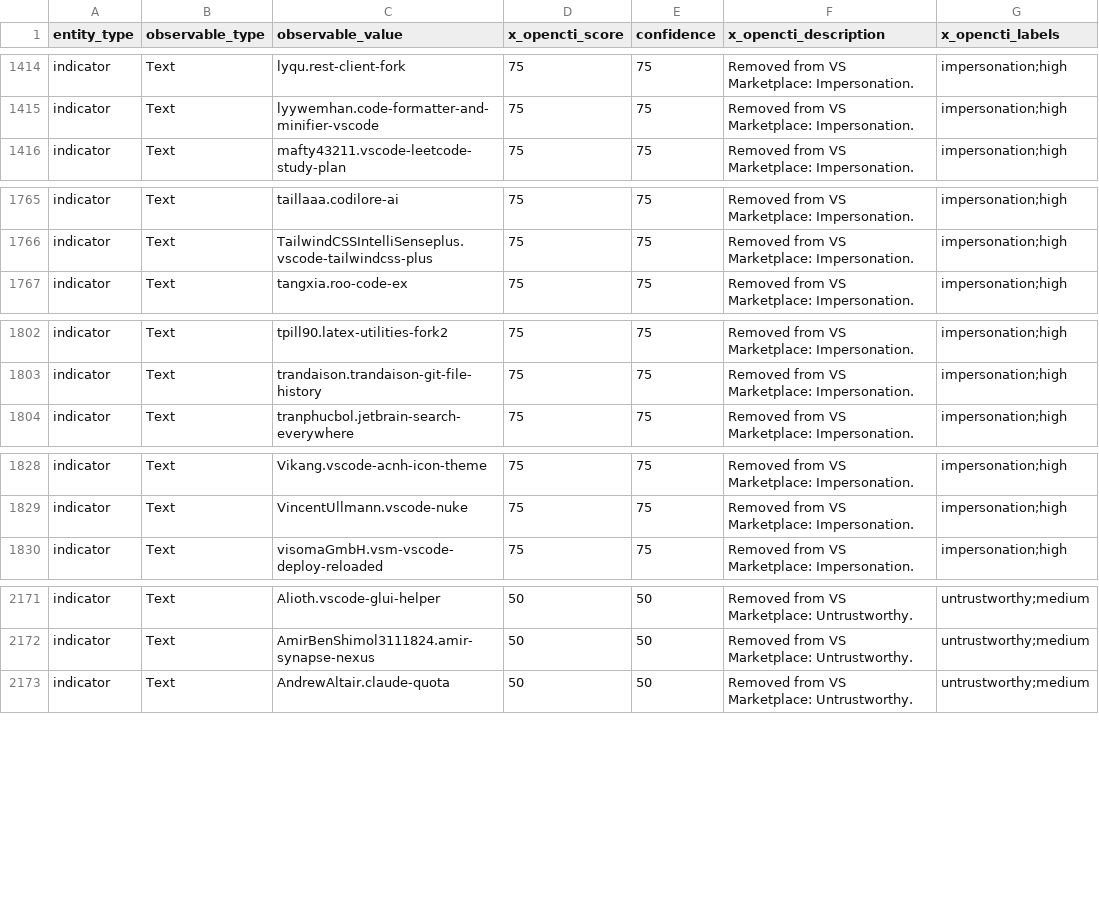
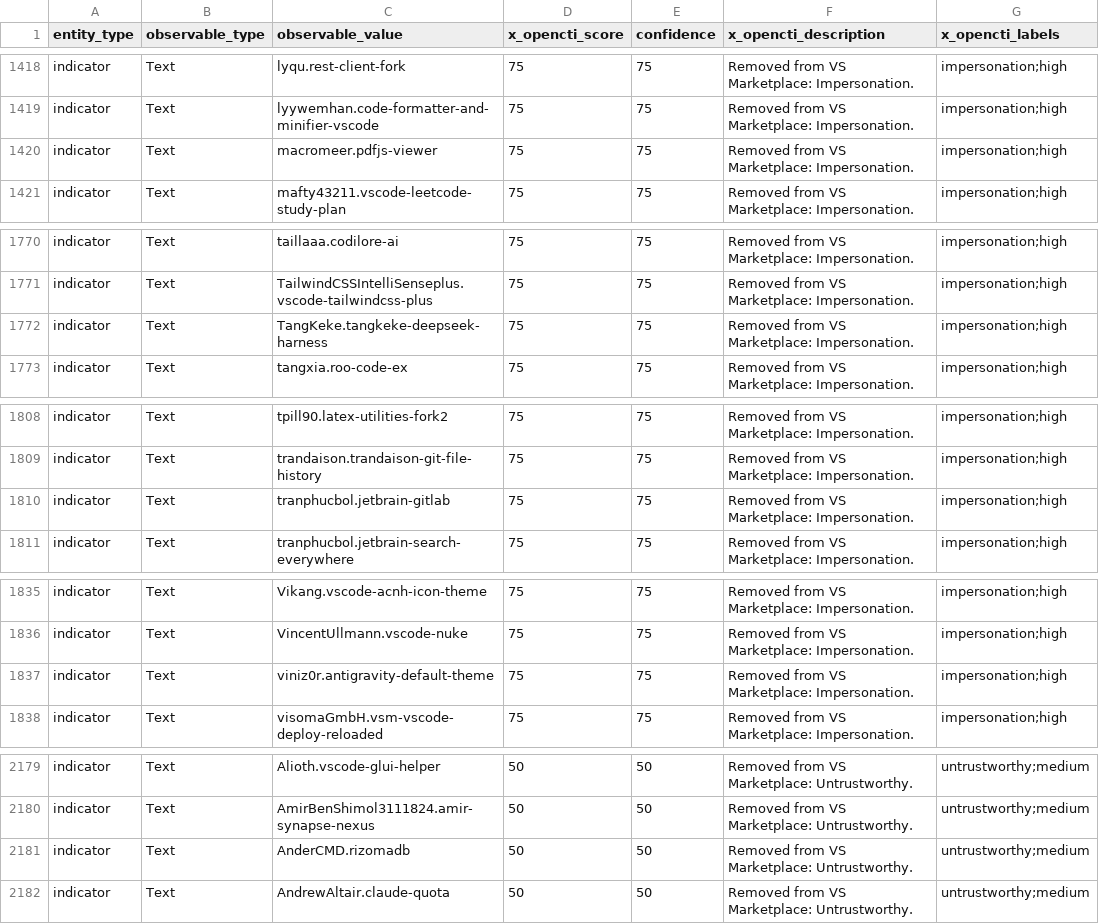
Before and after one commit to vsxsentry/vsxsentry.github.io, a CSV file: feeds/vsxsentry_opencti_import.csv, drawn as a sheet; only a part is shown, gaps mark what is left out; the diff covers the shown part only.

```diff
--- a/feeds/vsxsentry_opencti_import.csv
+++ b/feeds/vsxsentry_opencti_import.csv
@@ -1415,2 +1419,3 @@ indicator,Text,lyqu.rest-client-fork,75,75,Removed from VS Marketplace: Imperson
 indicator,Text,lyywemhan.code-formatter-and-minifier-vscode,75,75,Removed from VS Marketplace: Impersonation.,impersonation;high
+indicator,Text,macromeer.pdfjs-viewer,75,75,Removed from VS Marketplace: Impersonation.,impersonation;high
 indicator,Text,mafty43211.vscode-leetcode-study-plan,75,75,Removed from VS Marketplace: Impersonation.,impersonation;high
@@ -1766,2 +1771,3 @@ indicator,Text,taillaaa.codilore-ai,75,75,Removed from VS Marketplace: Impersona
 indicator,Text,TailwindCSSIntelliSenseplus.vscode-tailwindcss-plus,75,75,Removed from VS Marketplace: Impersonation.,impersonation;high
+indicator,Text,TangKeke.tangkeke-deepseek-harness,75,75,Removed from VS Marketplace: Impersonation.,impersonation;high
 indicator,Text,tangxia.roo-code-ex,75,75,Removed from VS Marketplace: Impersonation.,impersonation;high
@@ -1803,2 +1809,3 @@ indicator,Text,tpill90.latex-utilities-fork2,75,75,Removed from VS Marketplace:
 indicator,Text,trandaison.trandaison-git-file-history,75,75,Removed from VS Marketplace: Impersonation.,impersonation;high
+indicator,Text,tranphucbol.jetbrain-gitlab,75,75,Removed from VS Marketplace: Impersonation.,impersonation;high
 indicator,Text,tranphucbol.jetbrain-search-everywhere,75,75,Removed from VS Marketplace: Impersonation.,impersonation;high
@@ -1829,2 +1836,3 @@ indicator,Text,Vikang.vscode-acnh-icon-theme,75,75,Removed from VS Marketplace:
 indicator,Text,VincentUllmann.vscode-nuke,75,75,Removed from VS Marketplace: Impersonation.,impersonation;high
+indicator,Text,viniz0r.antigravity-default-theme,75,75,Removed from VS Marketplace: Impersonation.,impersonation;high
 indicator,Text,visomaGmbH.vsm-vscode-deploy-reloaded,75,75,Removed from VS Marketplace: Impersonation.,impersonation;high
@@ -2172,2 +2180,3 @@ indicator,Text,Alioth.vscode-glui-helper,50,50,Removed from VS Marketplace: Untr
 indicator,Text,AmirBenShimol3111824.amir-synapse-nexus,50,50,Removed from VS Marketplace: Untrustworthy.,untrustworthy;medium
+indicator,Text,AnderCMD.rizomadb,50,50,Removed from VS Marketplace: Untrustworthy.,untrustworthy;medium
 indicator,Text,AndrewAltair.claude-quota,50,50,Removed from VS Marketplace: Untrustworthy.,untrustworthy;medium
```
Also changed, not shown: 8 added rows elsewhere in this file, feeds/vsxsentry_feed.csv, feeds/vsxsentry_malicious_feed.csv, 13 other files.
